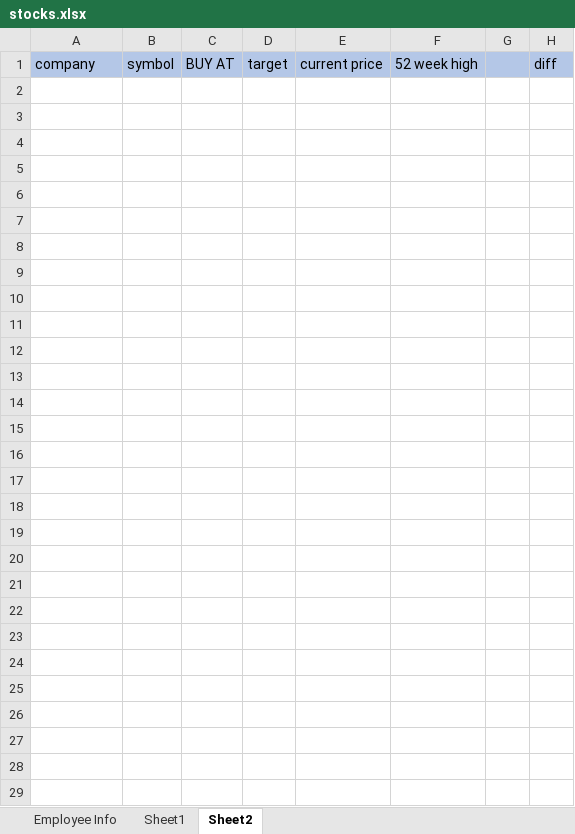
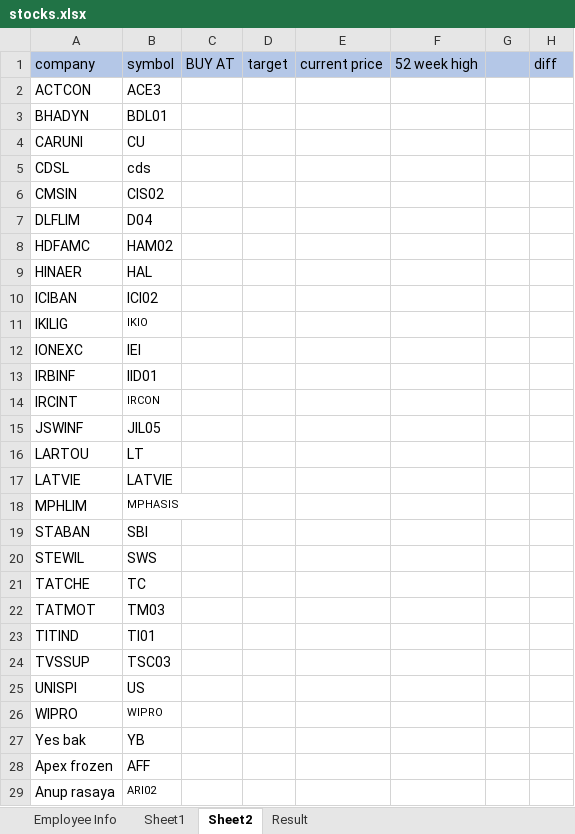
Before and after one commit to dattatray111/moneycontrol, an Excel workbook: Moneycontrol/src/main/resources/stocks.xlsx, sheet Sheet2, drawn as a sheet; values as stored, in another font and other column widths than the file's, no borders; conditional formats not drawn; the diff names each change by its address in the sheet, - before the commit and + after, or states it on an @@ line.

```diff
--- a/Moneycontrol/src/main/resources/stocks.xlsx (sheet Sheet2)
+++ b/Moneycontrol/src/main/resources/stocks.xlsx (sheet Sheet2)
+sheet tab: Result
+row 2: ACTCON | ACE3
+row 3: BHADYN | BDL01
+row 4: CARUNI | CU
+row 5: CDSL | cds
+row 6: CMSIN | CIS02
+row 7: DLFLIM | D04
+row 8: HDFAMC | HAM02
+row 9: HINAER | HAL
+row 10: ICIBAN | ICI02
+row 11: IKILIG | IKIO
+row 12: IONEXC | IEI
+row 13: IRBINF | IID01
+row 14: IRCINT | IRCON
+row 15: JSWINF | JIL05
+row 16: LARTOU | LT
+row 17: LATVIE | LATVIE
+row 18: MPHLIM | MPHASIS
+row 19: STABAN | SBI
+row 20: STEWIL | SWS
+row 21: TATCHE | TC
+row 22: TATMOT | TM03
+row 23: TITIND | TI01
+row 24: TVSSUP | TSC03
+row 25: UNISPI | US
+row 26: WIPRO | WIPRO
+row 27: Yes bak | YB
+row 28: Apex frozen | AFF
+row 29: Anup rasaya | ARI02
```
Also changed, not shown: 2 other files.
